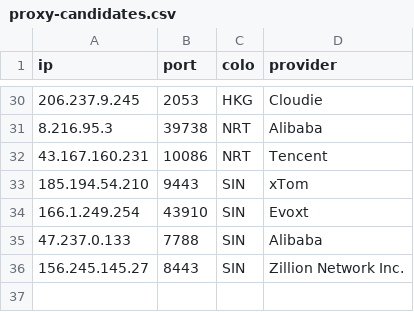
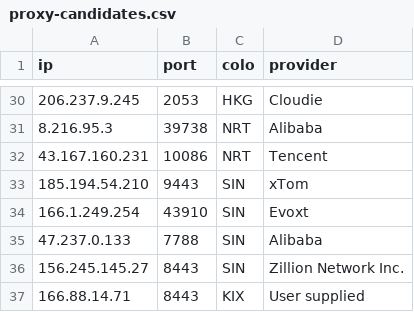
Before and after one commit to hbsx/hbsx-cf-optimizer-armbian, a CSV file: linux/proxy-candidates.csv, drawn as a sheet; only a part is shown, gaps mark what is left out.

Commit message:
Include tested Osaka KIX endpoint in FD candidate selection

```diff
--- a/linux/proxy-candidates.csv
+++ b/linux/proxy-candidates.csv
@@ -36 +36,2 @@ ip,port,colo,provider
 156.245.145.27,8443,SIN,Zillion Network Inc.
+166.88.14.71,8443,KIX,User supplied
```
Also changed, not shown: 3 other files.
